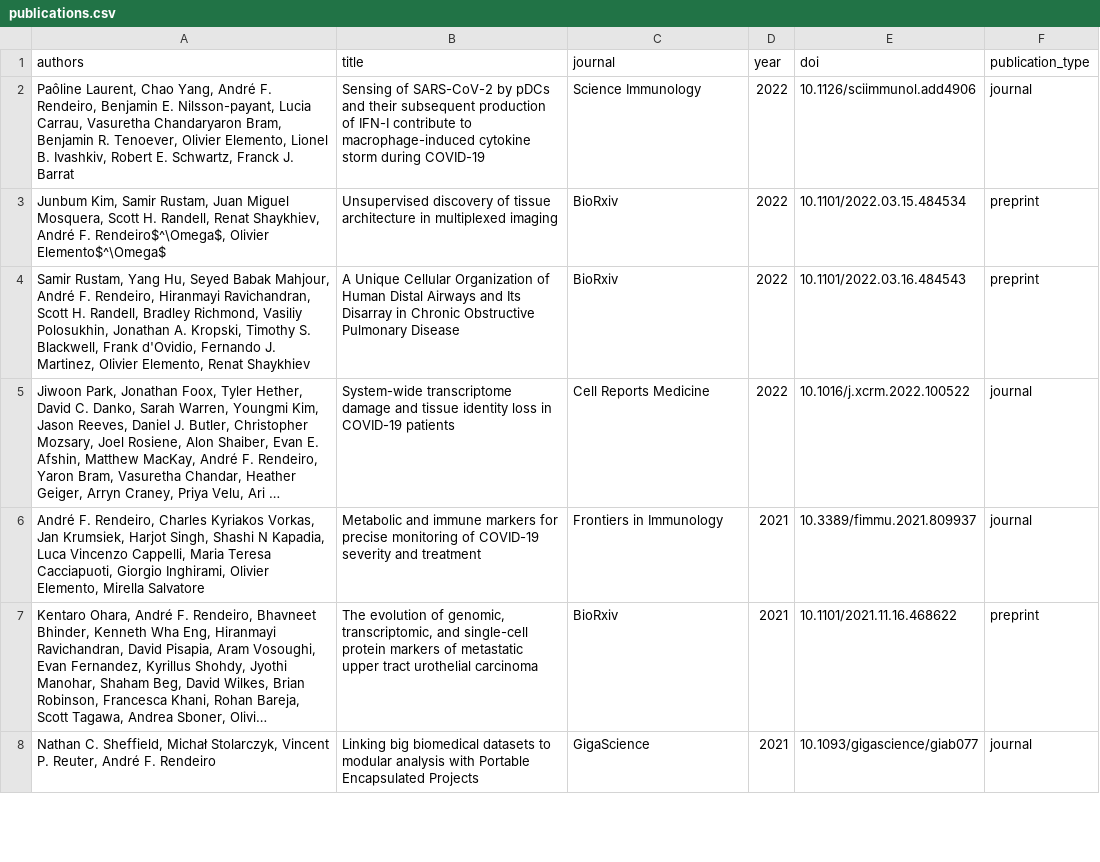
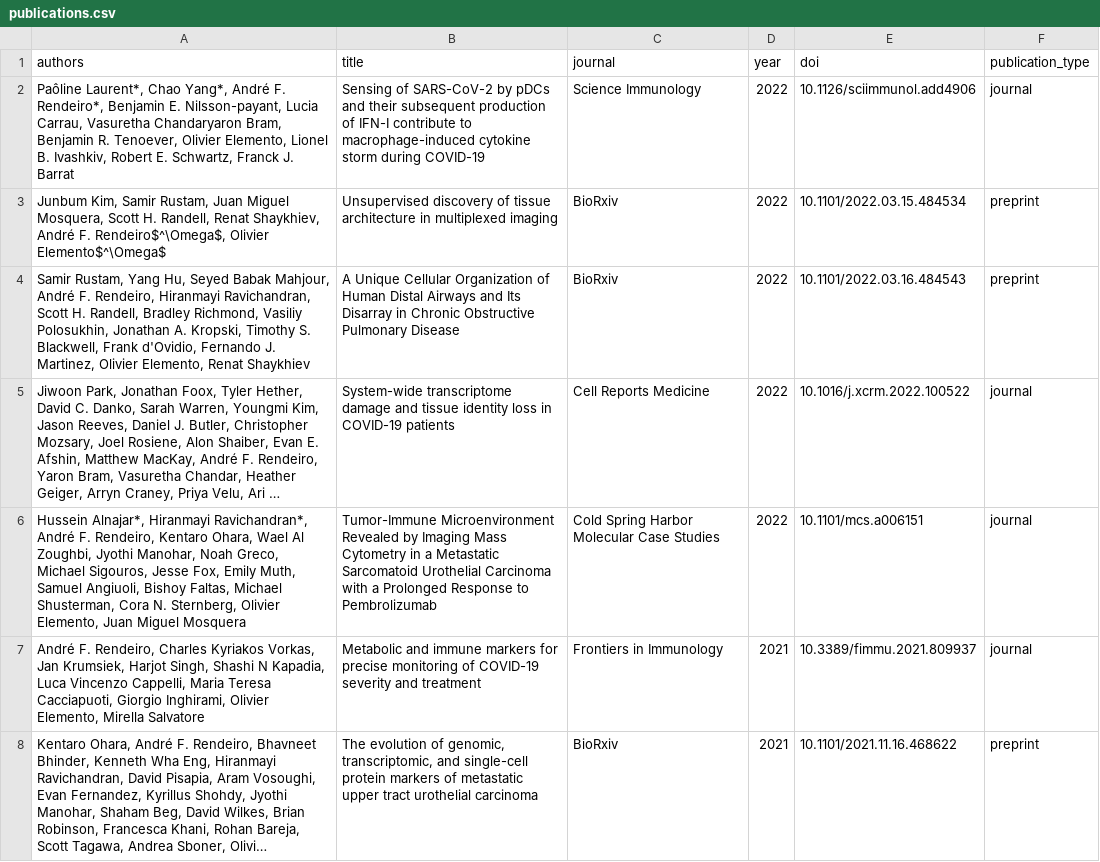
Before and after one commit to afrendeiro/afrendeiro.github.io, a CSV file: publications.csv, drawn as a sheet; only a part is shown; the shorter side is filled out with more unchanged rows; long unchanged cells end in …; the diff names each change by its address in the sheet, - before the commit and + after, or states it on an @@ line.

Commit message:
update publications

```diff
--- a/publications.csv
+++ b/publications.csv
-A2 (authors): Paôline Laurent, Chao Yang, André F. Rendeiro, Benjamin E.…
+A2 (authors): Paôline Laurent*, Chao Yang*, André F. Rendeiro*, Benjamin E.…
+row 6: Hussein Alnajar*, Hiranmayi Ravichandran*, André F. Rendeiro, Kentaro Ohara, Wael Al Zoughbi, Jyothi Manohar, Noah Greco, Michael Sigouros, Jesse Fox, Emily Muth, Samuel Angiuoli, Bishoy Faltas, Michael Shusterman, Cora N. Sternberg, Olivier Elemento, Juan Miguel Mosquera | Tumor-Immune Microenvironment Revealed by Imaging Mass Cytometry in a Metastatic Sarcomatoid Urothelial Carcinoma with a Prolonged Response to Pembrolizumab | Cold Spring Harbor Molecular Case Studies | 2022 | 10.1101/mcs.a006151 | journal
```
Also changed, not shown: publication_resources.csv, 2 other files.
